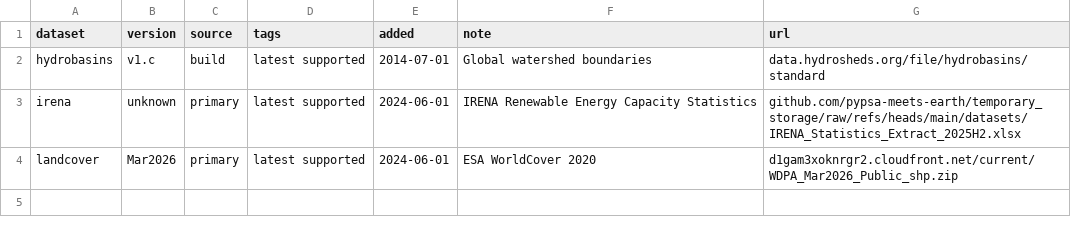
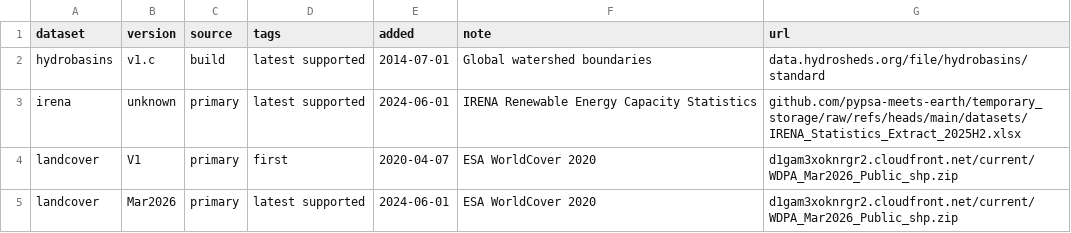
Before and after one commit to open-energy-transition/pypsa-zambia, a CSV file: data/versions.csv, drawn as a sheet; the diff names each change by its address in the sheet, - before the commit and + after, or states it on an @@ line.

```diff
--- a/data/versions.csv
+++ b/data/versions.csv
+row 4: landcover | V1 | primary | first | 2020-04-07 | ESA WorldCover 2020 | d1gam3xoknrgr2.cloudfront.net/current/WDPA_Mar2026_Public_shp.zip
```
Also changed, not shown: 1 other file.
